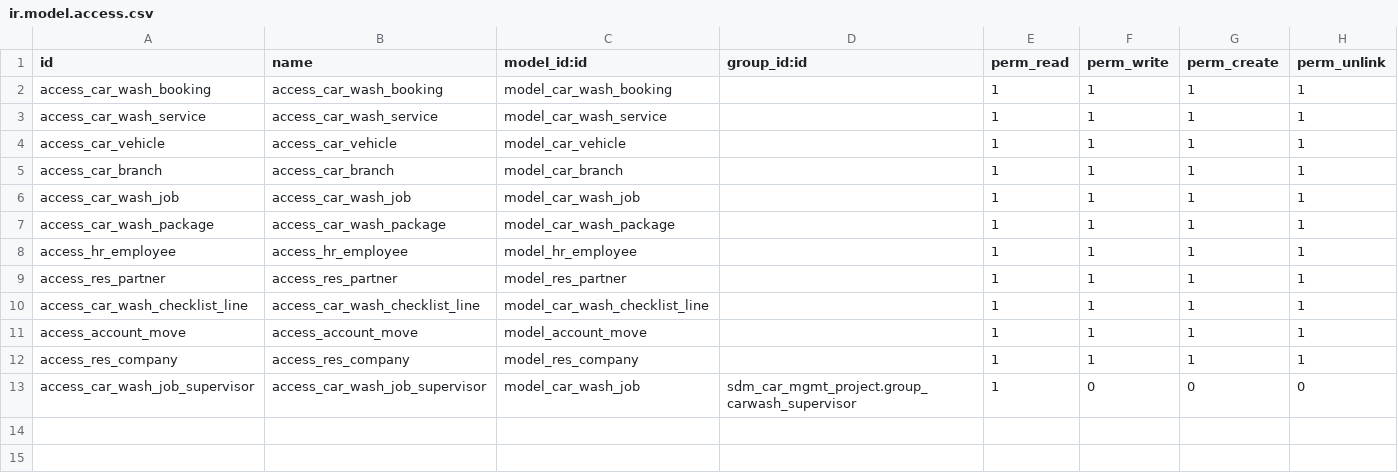
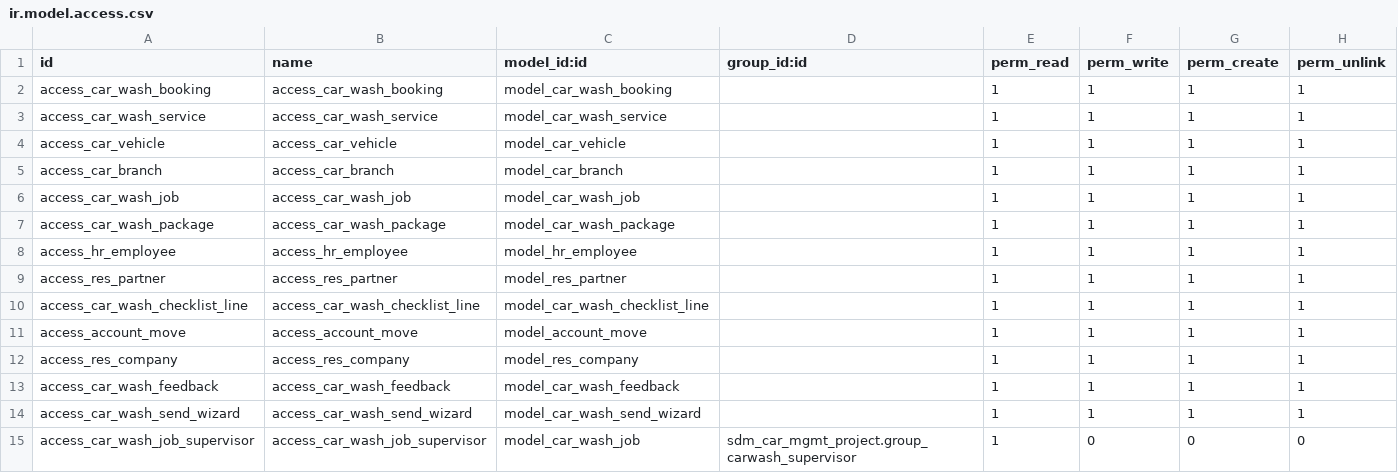
Before and after one commit to akshaya-sidmec/car_washing_mgmt, a CSV file: sdm_car_mgmt_project/security/ir.model.access.csv, drawn as a sheet.

```diff
--- a/sdm_car_mgmt_project/security/ir.model.access.csv
+++ b/sdm_car_mgmt_project/security/ir.model.access.csv
@@ -12,2 +12,4 @@ access_account_move,access_account_move,model_account_move,,1,1,1,1
 access_res_company,access_res_company,model_res_company,,1,1,1,1
+access_car_wash_feedback,access_car_wash_feedback,model_car_wash_feedback,,1,1,1,1
+access_car_wash_send_wizard,access_car_wash_send_wizard,model_car_wash_send_wizard,,1,1,1,1
 access_car_wash_job_supervisor,access_car_wash_job_supervisor,model_car_wash_job,sdm_car_mgmt_project.group_carwash_supervisor,1,0,0,0
```
Also changed, not shown: 19 other files.
